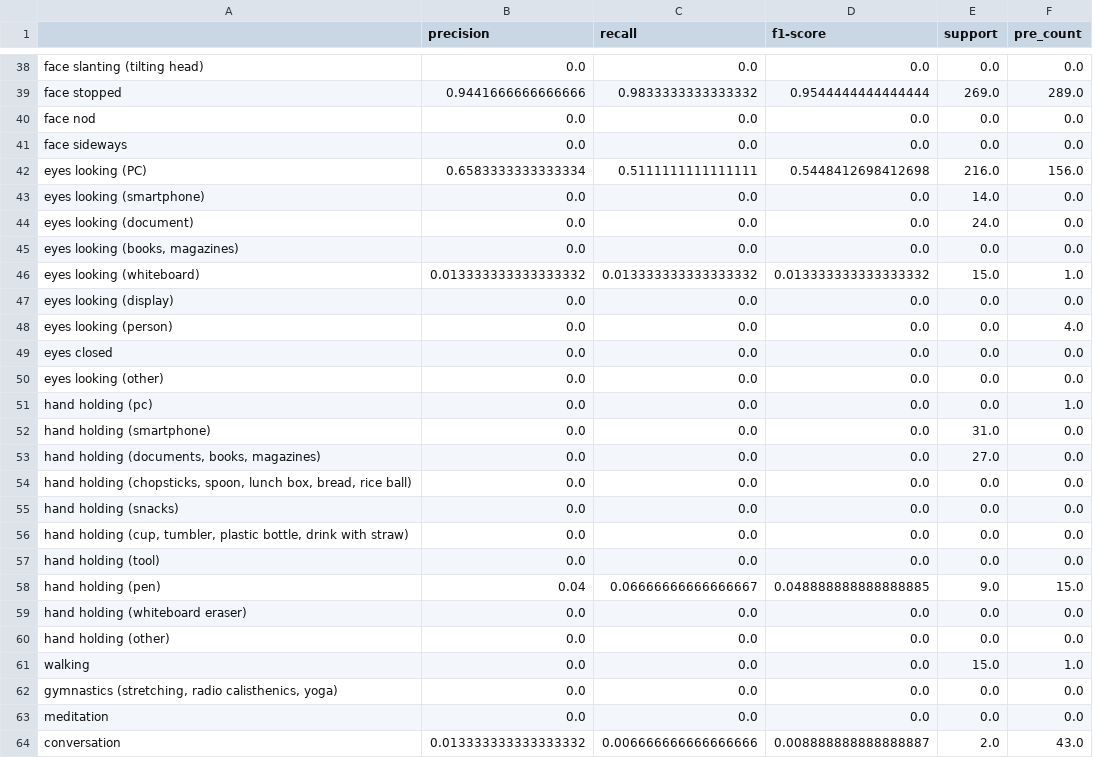
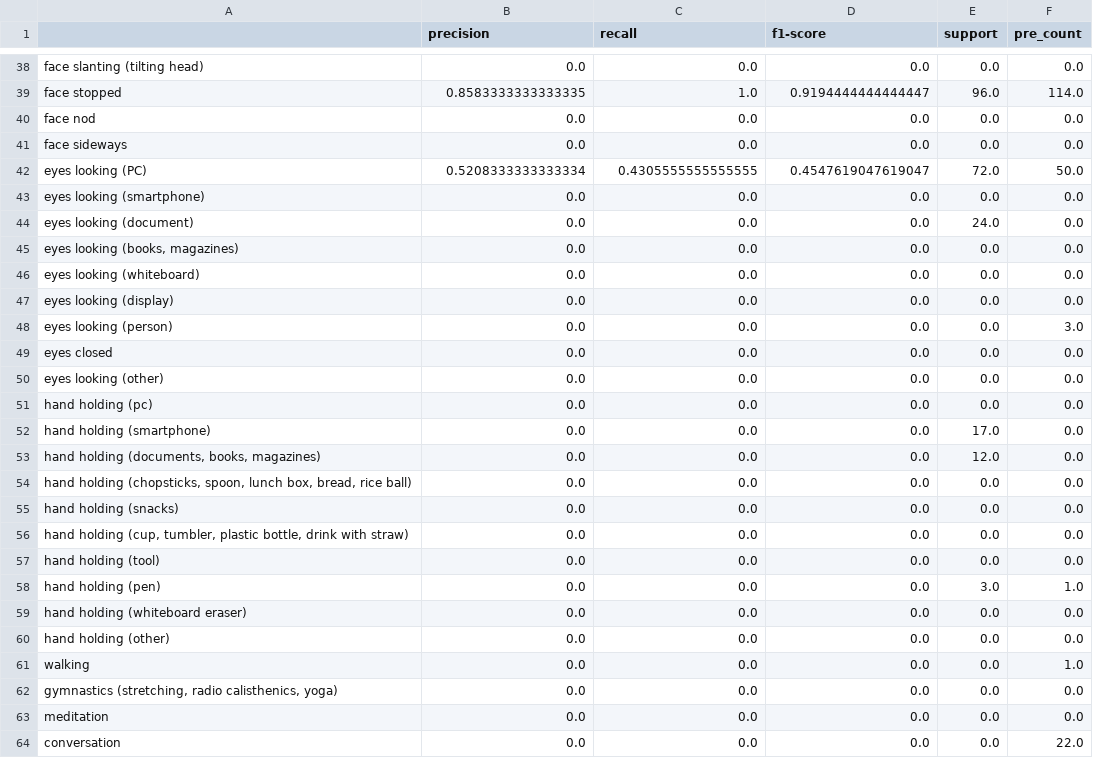
Before and after one commit to MoeMatsuki/MMaction, a CSV file: ave_result.csv, drawn as a sheet; only a part is shown, gaps mark what is left out; the diff covers the shown part only; the diff names each change by its address in the sheet, - before the commit and + after, or states it on an @@ line.

```diff
--- a/ave_result.csv
+++ b/ave_result.csv
-B39 (precision): 0.9441666666666666
+B39 (precision): 0.8583333333333335
-C39 (recall): 0.9833333333333332
+C39 (recall): 1.0
-D39 (f1-score): 0.9544444444444444
+D39 (f1-score): 0.9194444444444447
-E39 (support): 269.0
+E39 (support): 96.0
-F39 (pre_count): 289.0
+F39 (pre_count): 114.0
-B42 (precision): 0.6583333333333334
+B42 (precision): 0.5208333333333334
-C42 (recall): 0.5111111111111111
+C42 (recall): 0.4305555555555555
-D42 (f1-score): 0.5448412698412698
+D42 (f1-score): 0.4547619047619047
-E42 (support): 216.0
+E42 (support): 72.0
-F42 (pre_count): 156.0
+F42 (pre_count): 50.0
-E43 (support): 14.0
+E43 (support): 0.0
-B46 (precision): 0.013333333333333332
+B46 (precision): 0.0
-C46 (recall): 0.013333333333333332
+C46 (recall): 0.0
-D46 (f1-score): 0.013333333333333332
+D46 (f1-score): 0.0
-E46 (support): 15.0
+E46 (support): 0.0
-F46 (pre_count): 1.0
+F46 (pre_count): 0.0
-F48 (pre_count): 4.0
+F48 (pre_count): 3.0
-F51 (pre_count): 1.0
+F51 (pre_count): 0.0
-E52 (support): 31.0
+E52 (support): 17.0
-E53 (support): 27.0
+E53 (support): 12.0
-B58 (precision): 0.04
+B58 (precision): 0.0
-C58 (recall): 0.06666666666666667
+C58 (recall): 0.0
-D58 (f1-score): 0.048888888888888885
+D58 (f1-score): 0.0
-E58 (support): 9.0
+E58 (support): 3.0
-F58 (pre_count): 15.0
+F58 (pre_count): 1.0
-E61 (support): 15.0
+E61 (support): 0.0
-B64 (precision): 0.013333333333333332
+B64 (precision): 0.0
-C64 (recall): 0.006666666666666666
+C64 (recall): 0.0
-D64 (f1-score): 0.008888888888888887
+D64 (f1-score): 0.0
-E64 (support): 2.0
+E64 (support): 0.0
-F64 (pre_count): 43.0
+F64 (pre_count): 22.0
```
Also changed, not shown: 97 edited cells elsewhere in this file, 54 other files.
